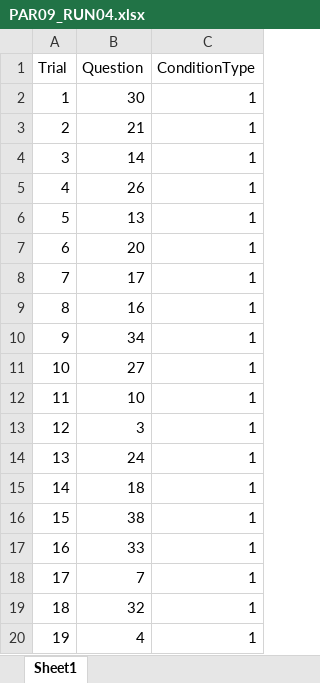
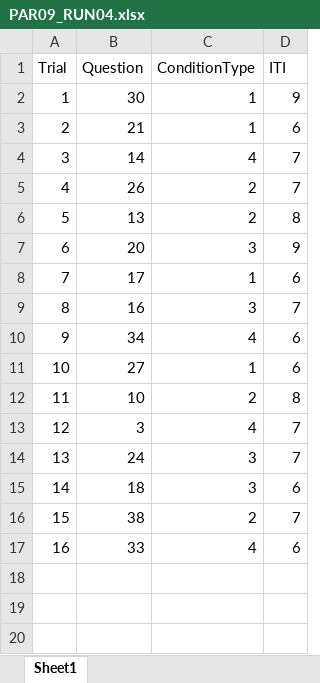
Before and after one commit to edeligia/Zoom_ToM, an Excel workbook: editable/Orders/PAR09_RUN04.xlsx, sheet Sheet1, drawn as a sheet; values as stored, in another font and other column widths than the file's, no borders; removed rows and columns are numbered as before the commit, all else as after; the diff names each change by its address in the sheet, - before the commit and + after, or states it on an @@ line.

Commit message:
Orders P09

```diff
--- a/editable/Orders/PAR09_RUN04.xlsx (sheet Sheet1)
+++ b/editable/Orders/PAR09_RUN04.xlsx (sheet Sheet1)
+column D (ITI), rows 2-17: 9 | 6 | 7 | 7 | 8 | 9 | 6 | 7 | 6 | 6 | 8 | 7 | 7 | 6 | 7 | 6
-C4 (ConditionType): 1
+C4 (ConditionType): 4
-C5:C6 (ConditionType): 1
+C5:C6 (ConditionType): 2
-C7 (ConditionType): 1
+C7 (ConditionType): 3
-C9 (ConditionType): 1
+C9 (ConditionType): 3
-C10 (ConditionType): 1
+C10 (ConditionType): 4
-C12 (ConditionType): 1
+C12 (ConditionType): 2
-C13 (ConditionType): 1
+C13 (ConditionType): 4
-C14:C15 (ConditionType): 1
+C14:C15 (ConditionType): 3
-C16 (ConditionType): 1
+C16 (ConditionType): 2
-C17 (ConditionType): 1
+C17 (ConditionType): 4
-row 18: 17 | 7 | 1
-row 19: 18 | 32 | 1
-row 20: 19 | 4 | 1
```
Also changed, not shown: editable/Orders/PAR09_RUN01.xlsx, editable/Orders/PAR09_RUN02.xlsx, 1 other file.
